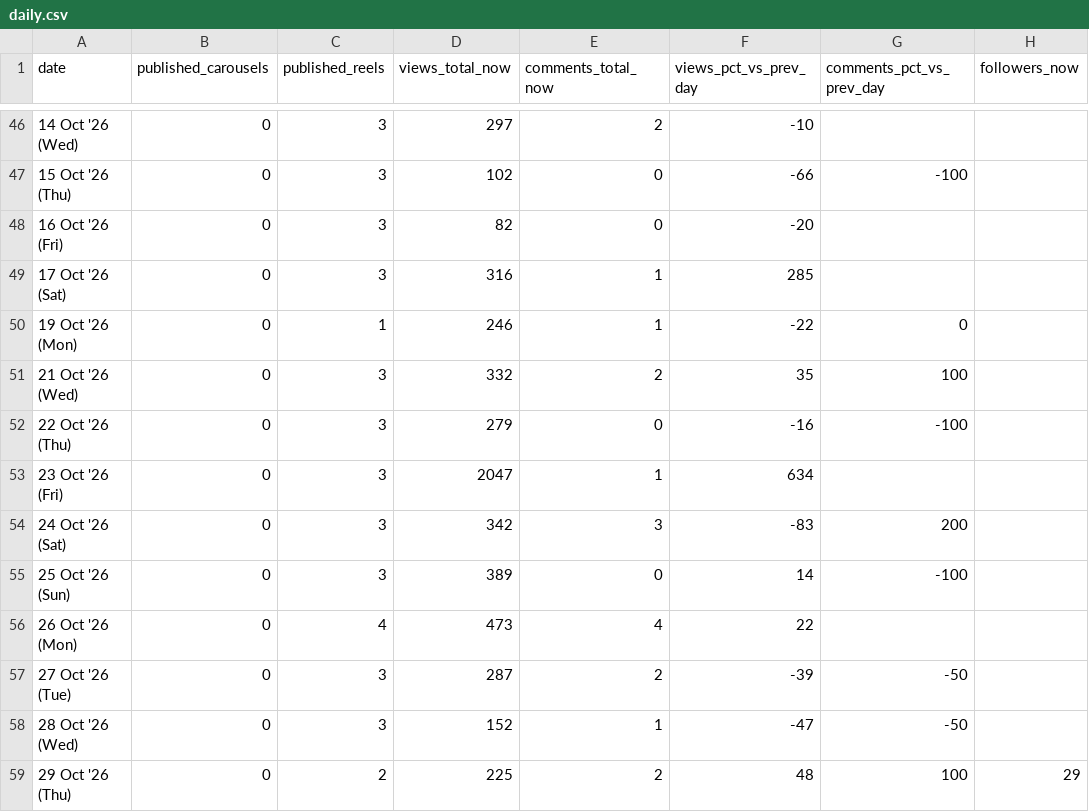
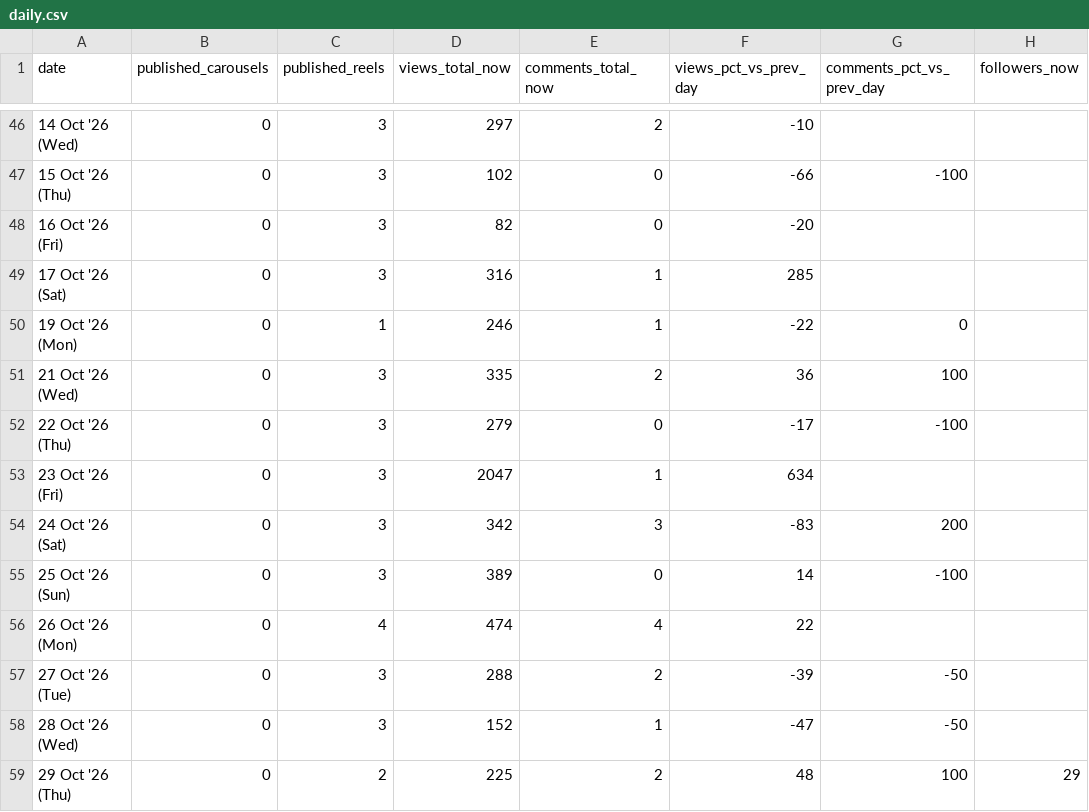
Before and after one commit to archit-akg13/architmittal.com, a CSV file: public/metrics/daily.csv, drawn as a sheet; only a part is shown, gaps mark what is left out; the diff names each change by its address in the sheet, - before the commit and + after, or states it on an @@ line.

Commit message:
metrics: hourly snapshot [skip ci]

```diff
--- a/public/metrics/daily.csv
+++ b/public/metrics/daily.csv
-D51 (views_total_now): 332
+D51 (views_total_now): 335
-F51 (views_pct_vs_prev_day): 35
+F51 (views_pct_vs_prev_day): 36
-F52 (views_pct_vs_prev_day): -16
+F52 (views_pct_vs_prev_day): -17
-D56 (views_total_now): 473
+D56 (views_total_now): 474
-D57 (views_total_now): 287
+D57 (views_total_now): 288
```
Also changed, not shown: public/metrics/distribution.csv, public/metrics/posts.csv, 1 other file.
